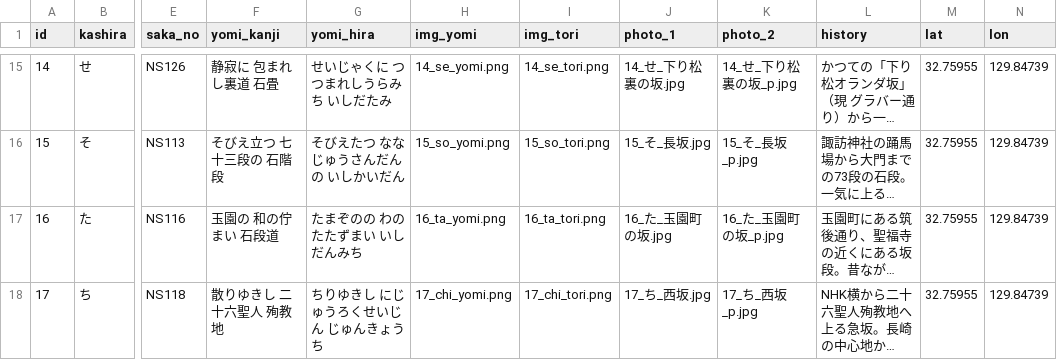
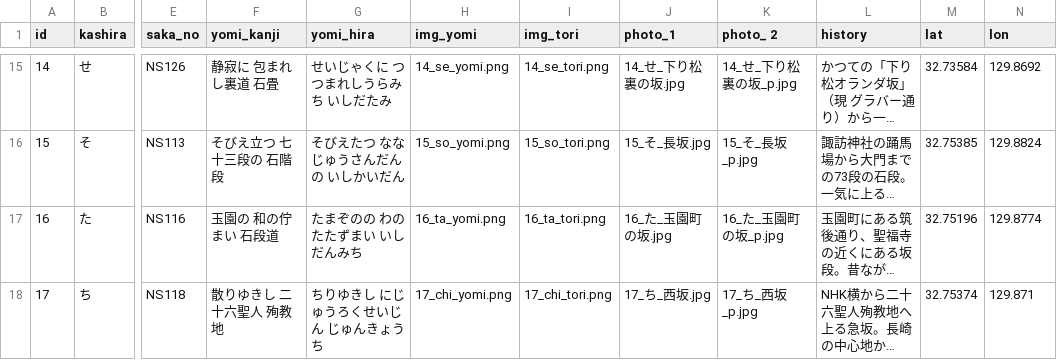
Before and after one commit to tetsuji1122/nagasaki_sakaruta, a CSV file: data/karuta.csv, drawn as a sheet; only a part is shown, gaps mark what is left out; long unchanged cells end in …; the diff covers the shown part only; the diff names each change by its address in the sheet, - before the commit and + after, or states it on an @@ line.

```diff
--- a/data/karuta.csv
+++ b/data/karuta.csv
-K1: photo_2
+K1: photo_ 2
-M15 (lat): 32.75955
+M15 (lat): 32.73584
-N15 (lon): 129.84739
+N15 (lon): 129.8692
-M16 (lat): 32.75955
+M16 (lat): 32.75385
-N16 (lon): 129.84739
+N16 (lon): 129.8824
-M17 (lat): 32.75955
+M17 (lat): 32.75196
-N17 (lon): 129.84739
+N17 (lon): 129.8774
-M18 (lat): 32.75955
+M18 (lat): 32.75374
-N18 (lon): 129.84739
+N18 (lon): 129.871
```
Also changed, not shown: 97 edited cells elsewhere in this file, 5 other files.
